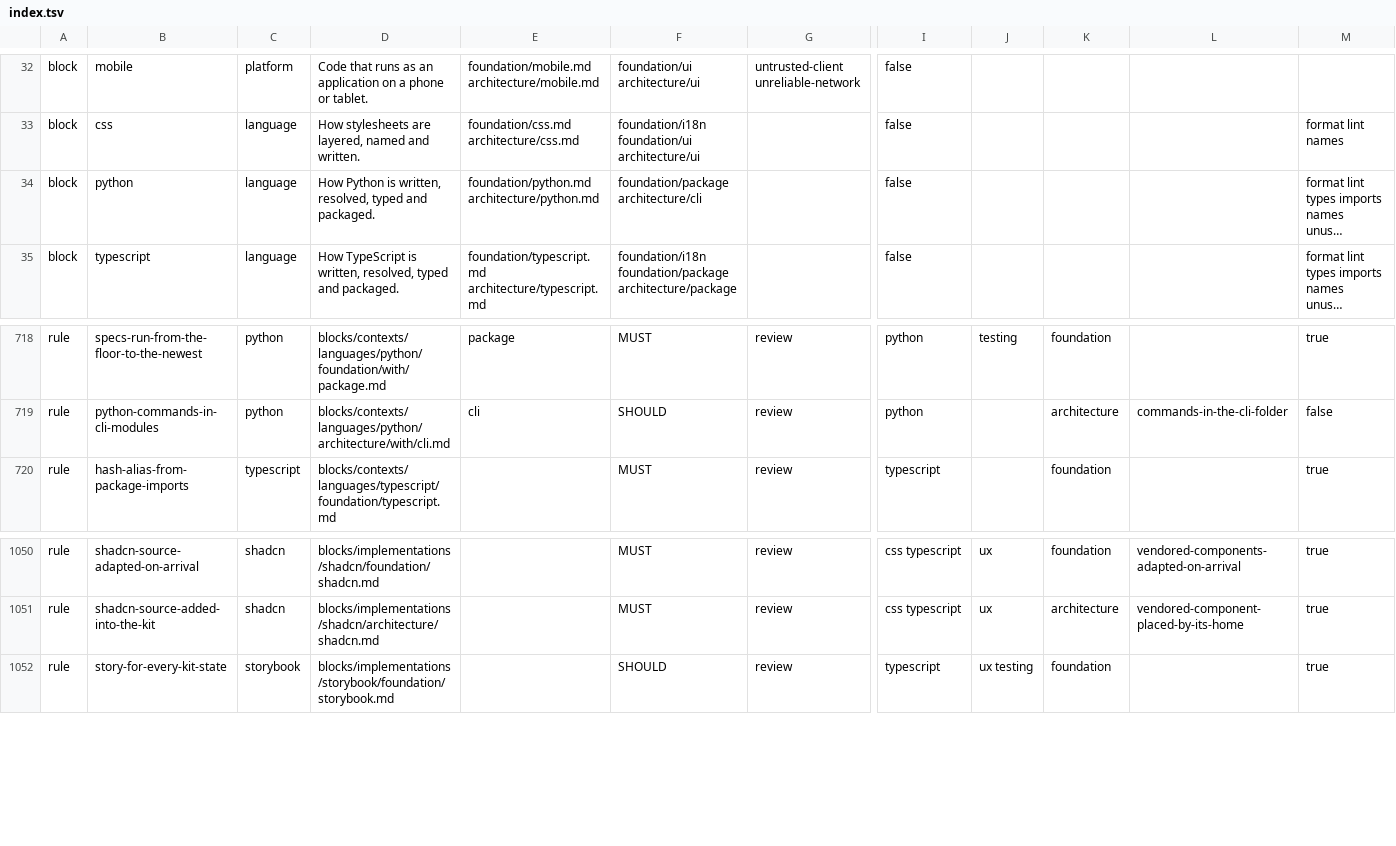
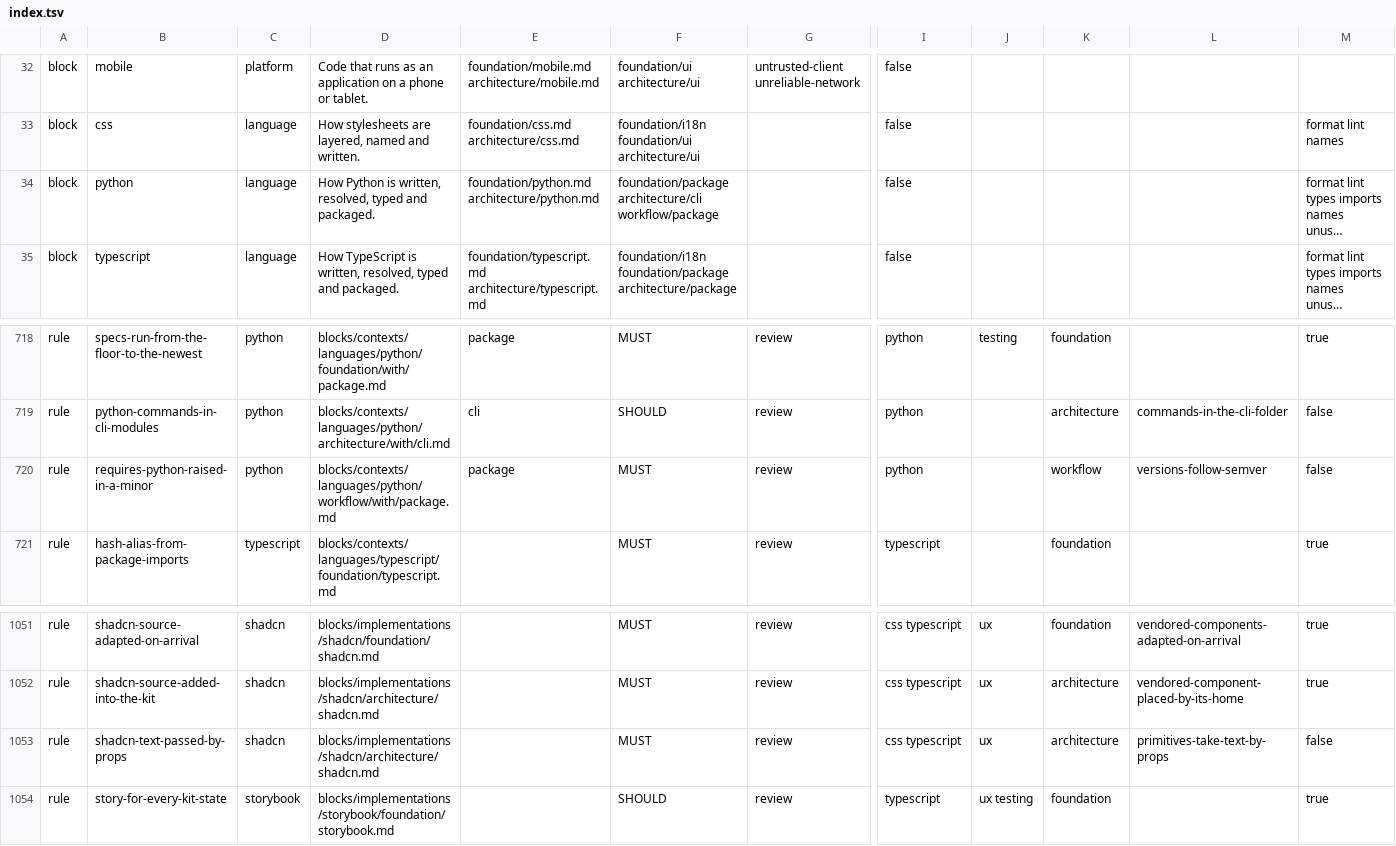
Before and after one commit to droneey/constitution, a TSV file: digests/index.tsv, drawn as a sheet; only a part is shown, gaps mark what is left out; long unchanged cells end in …; rows hold the shown columns only; the diff names each change by its address in the sheet, - before the commit and + after, or states it on an @@ line.

Commit message:
fix: Place each clause the placement review moved on its own axis

```diff
--- a/digests/index.tsv
+++ b/digests/index.tsv
-F34: foundation/package architecture/cli
+F34: foundation/package architecture/cli workflow/package
+row 720: rule | requires-python-raised-in-a-minor | python | blocks/contexts/languages/python/workflow/with/package.md | package | MUST | review | python |  | workflow | versions-follow-semver | false
+row 1053: rule | shadcn-text-passed-by-props | shadcn | blocks/implementations/shadcn/architecture/shadcn.md |  | MUST | review | css typescript | ux | architecture | primitives-take-text-by-props | false
```
Also changed, not shown: 9 other files.
